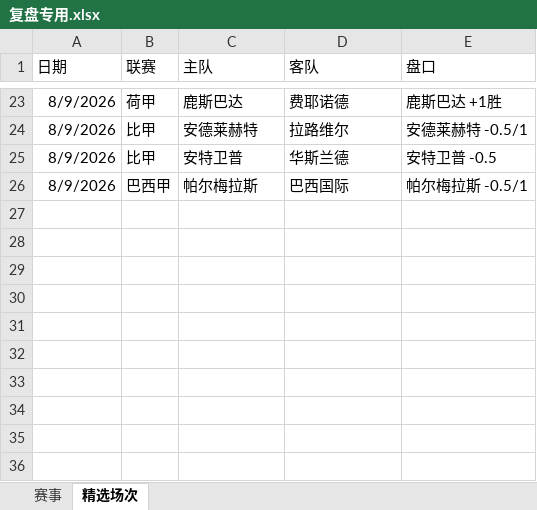
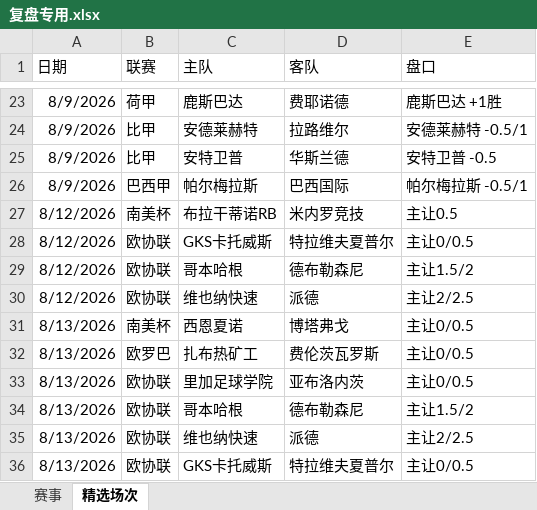
Before and after one commit to DIDY2026/SJK-ZSK, an Excel workbook: 复盘专用.xlsx, sheet 精选场次, drawn as a sheet; only a part is shown, gaps mark what is left out; values as stored, in another font and other column widths than the file's, no borders; the diff names each change by its address in the sheet, - before the commit and + after, or states it on an @@ line.

```diff
--- a/复盘专用.xlsx (sheet 精选场次)
+++ b/复盘专用.xlsx (sheet 精选场次)
+row 27: 8/12/2026 | 南美杯 | 布拉干蒂诺RB | 米内罗竞技 | 主让0.5
+row 28: 8/12/2026 | 欧协联 | GKS卡托威斯 | 特拉维夫夏普尔 | 主让0/0.5
+row 29: 8/12/2026 | 欧协联 | 哥本哈根 | 德布勒森尼 | 主让1.5/2
+row 30: 8/12/2026 | 欧协联 | 维也纳快速 | 派德 | 主让2/2.5
+row 31: 8/13/2026 | 南美杯 | 西恩夏诺 | 博塔弗戈 | 主让0/0.5
+row 32: 8/13/2026 | 欧罗巴 | 扎布热矿工 | 费伦茨瓦罗斯 | 主让0/0.5
+row 33: 8/13/2026 | 欧协联 | 里加足球学院 | 亚布洛内茨 | 主让0/0.5
+row 34: 8/13/2026 | 欧协联 | 哥本哈根 | 德布勒森尼 | 主让1.5/2
+row 35: 8/13/2026 | 欧协联 | 维也纳快速 | 派德 | 主让2/2.5
+row 36: 8/13/2026 | 欧协联 | GKS卡托威斯 | 特拉维夫夏普尔 | 主让0/0.5
```
Also changed, not shown: sheet 赛事, 数据库.xlsx.
